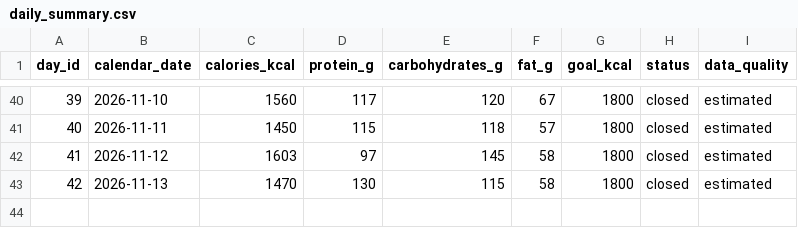
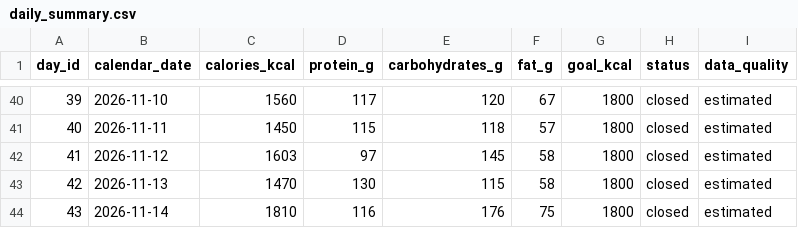
Before and after one commit to ALRIER/L-tracking, a CSV file: nutrition/daily_summary.csv, drawn as a sheet; only a part is shown, gaps mark what is left out.

Commit message:
Append closed Day 43 to nutrition summary

```diff
--- a/nutrition/daily_summary.csv
+++ b/nutrition/daily_summary.csv
@@ -43 +43,2 @@ day_id,calendar_date,calories_kcal,protein_g,carbohydrates_g,fat_g,goal_kcal,sta
 42,2026-11-13,1470,130,115,58,1800,closed,estimated
+43,2026-11-14,1810,116,176,75,1800,closed,estimated
```
